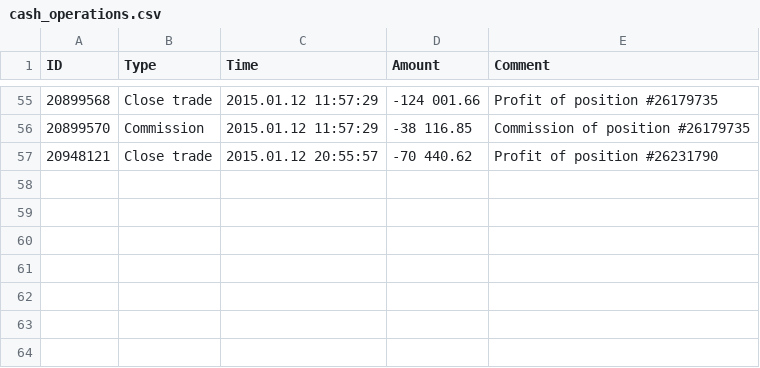
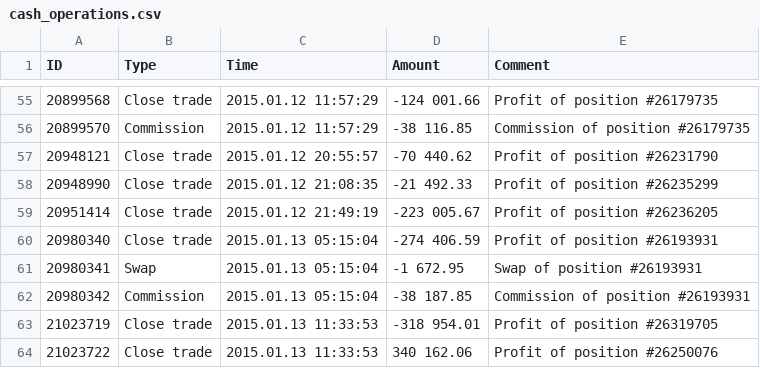
Before and after one commit to JonDotsoy/Studies-fx, a CSV file: cash_operations.csv, drawn as a sheet; only a part is shown, gaps mark what is left out; the diff names each change by its address in the sheet, - before the commit and + after, or states it on an @@ line.

Commit message:
Update cash_operations.csv

```diff
--- a/cash_operations.csv
+++ b/cash_operations.csv
+row 58: 20948990 | Close trade | 2015.01.12 21:08:35 | -21 492.33 | Profit of position #26235299
+row 59: 20951414 | Close trade | 2015.01.12 21:49:19 | -223 005.67 | Profit of position #26236205
+row 60: 20980340 | Close trade | 2015.01.13 05:15:04 | -274 406.59 | Profit of position #26193931
+row 61: 20980341 | Swap | 2015.01.13 05:15:04 | -1 672.95 | Swap of position #26193931
+row 62: 20980342 | Commission | 2015.01.13 05:15:04 | -38 187.85 | Commission of position #26193931
+row 63: 21023719 | Close trade | 2015.01.13 11:33:53 | -318 954.01 | Profit of position #26319705
+row 64: 21023722 | Close trade | 2015.01.13 11:33:53 | 340 162.06 | Profit of position #26250076
```
